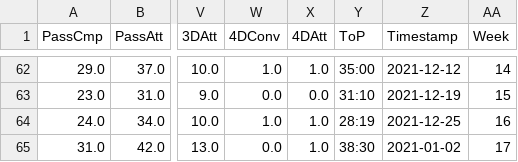
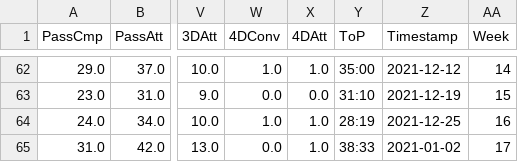
Before and after one commit to realdanielbyrne/NfL-Time-Series-Modeling, a CSV file: stats/combinedstats/gnb_2018_2021.csv, drawn as a sheet; only a part is shown, gaps mark what is left out; the diff names each change by its address in the sheet, - before the commit and + after, or states it on an @@ line.

```diff
--- a/stats/combinedstats/gnb_2018_2021.csv
+++ b/stats/combinedstats/gnb_2018_2021.csv
-Y65 (ToP): 38:30
+Y65 (ToP): 38:33
```
Also changed, not shown: stats/combinedstats/chi_2018_2021.csv, stats/combinedstats/den_2018_2021.csv, 7 other files.
